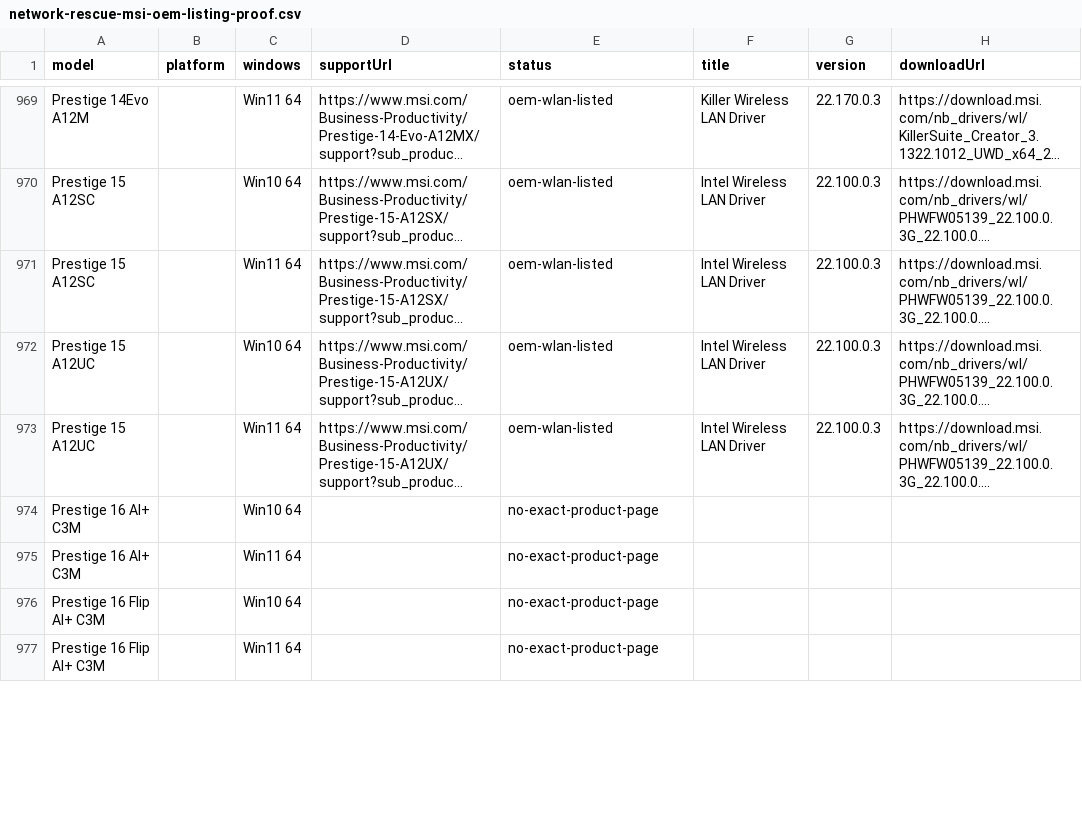
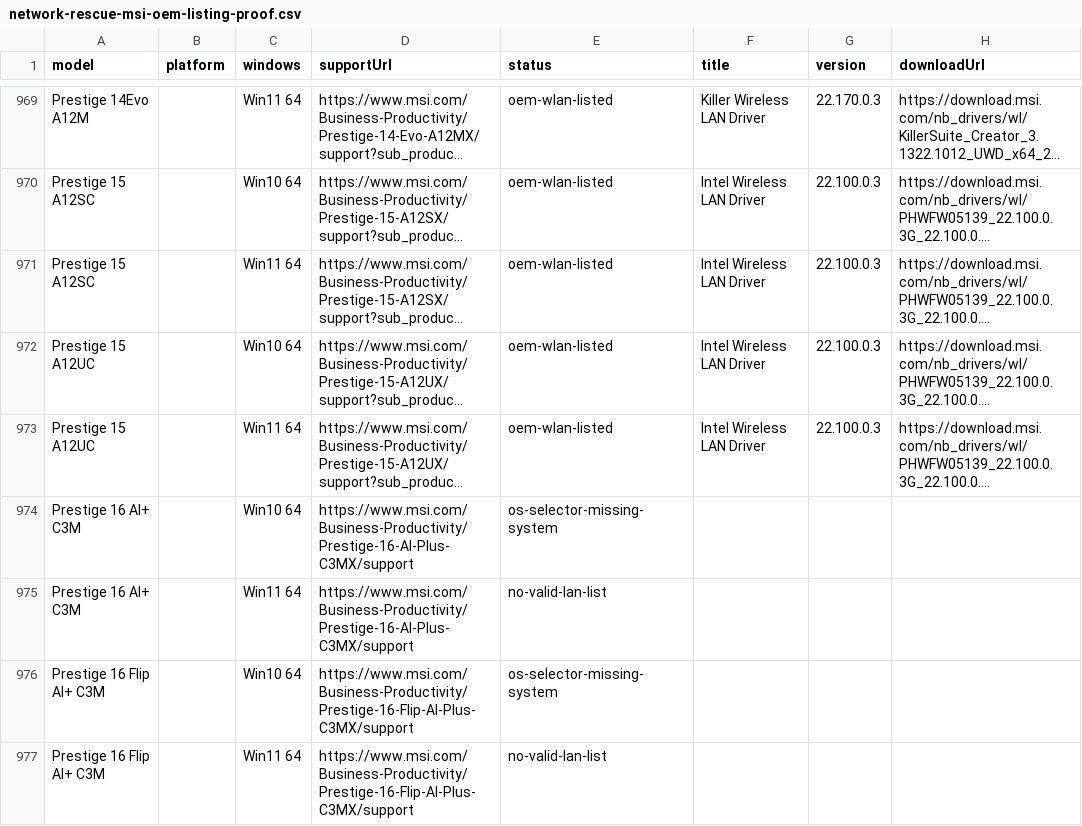
Before and after one commit to akikazu-pc/hardware-check, a CSV file: docs/network-rescue-msi-oem-listing-proof.csv, drawn as a sheet; only a part is shown, gaps mark what is left out; long unchanged cells end in …; the diff covers the shown part only; the diff names each change by its address in the sheet, - before the commit and + after, or states it on an @@ line.

Commit message:
feat(rescue): msi second sweep
Re-run the MSI panel for the rows still pending after the first sweep, refresh their proof rows and close five laptop Windows 10 cells whose OS selector omits the system.

```diff
--- a/docs/network-rescue-msi-oem-listing-proof.csv
+++ b/docs/network-rescue-msi-oem-listing-proof.csv
-D974:D975 (supportUrl): (empty)
+D974:D975 (supportUrl): https://www.msi.com/Business-Productivity/Prestige-16-AI-Plus-C3MX/support
-E974 (status): no-exact-product-page
+E974 (status): os-selector-missing-system
-E975 (status): no-exact-product-page
+E975 (status): no-valid-lan-list
-D976:D977 (supportUrl): (empty)
+D976:D977 (supportUrl): https://www.msi.com/Business-Productivity/Prestige-16-Flip-AI-Plus-C3MX/support
-E976 (status): no-exact-product-page
+E976 (status): os-selector-missing-system
-E977 (status): no-exact-product-page
+E977 (status): no-valid-lan-list
```
Also changed, not shown: 2 added rows, 2 removed rows and 11 edited cells elsewhere in this file, docs/network-rescue-model-gaps.csv, 1 other file.
